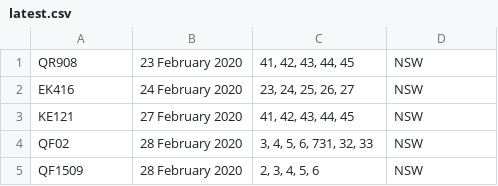
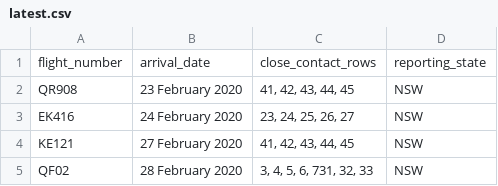
Before and after one commit to bazickoff/covid19-aus-flights-scraper, a CSV file: flight_data/all/latest.csv, drawn as a sheet; only a part is shown; the shorter side is filled out with more unchanged rows; the diff names each change by its address in the sheet, - before the commit and + after, or states it on an @@ line.

```diff
--- a/flight_data/all/latest.csv
+++ b/flight_data/all/latest.csv
+row 1: flight_number | arrival_date | close_contact_rows | reporting_state
```
